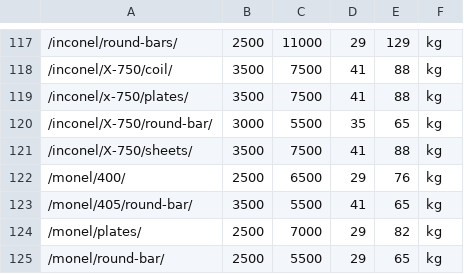
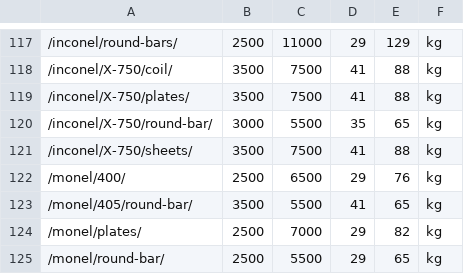
Before and after one commit to Auricoalloys/Nickel-Sheets-Website, a CSV file: prices.csv, drawn as a sheet; only a part is shown, gaps mark what is left out; the diff names each change by its address in the sheet, - before the commit and + after, or states it on an @@ line.

```diff
--- a/prices.csv
+++ b/prices.csv
-A119: /inconel/x-750/plates/
+A119: /inconel/X-750/plates/
```
Also changed, not shown: 2 other files.
